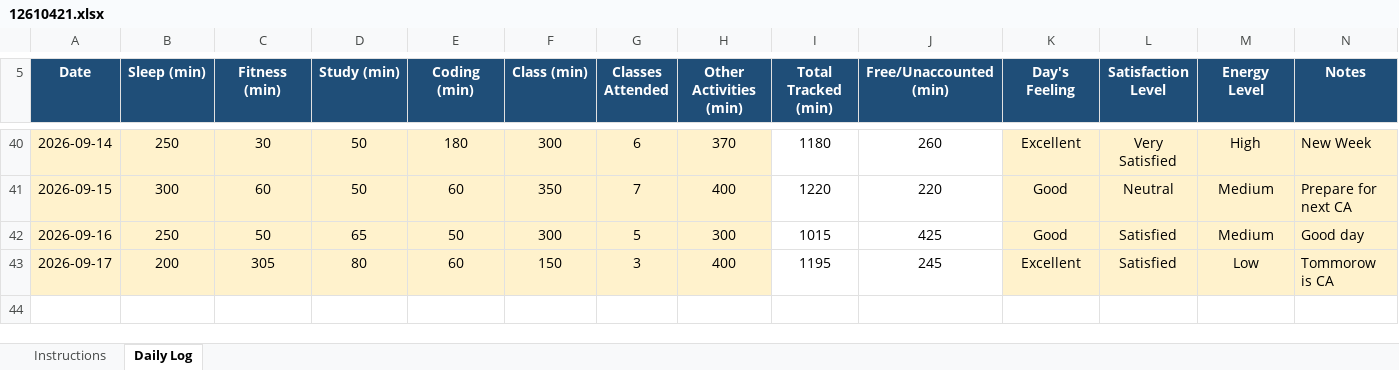
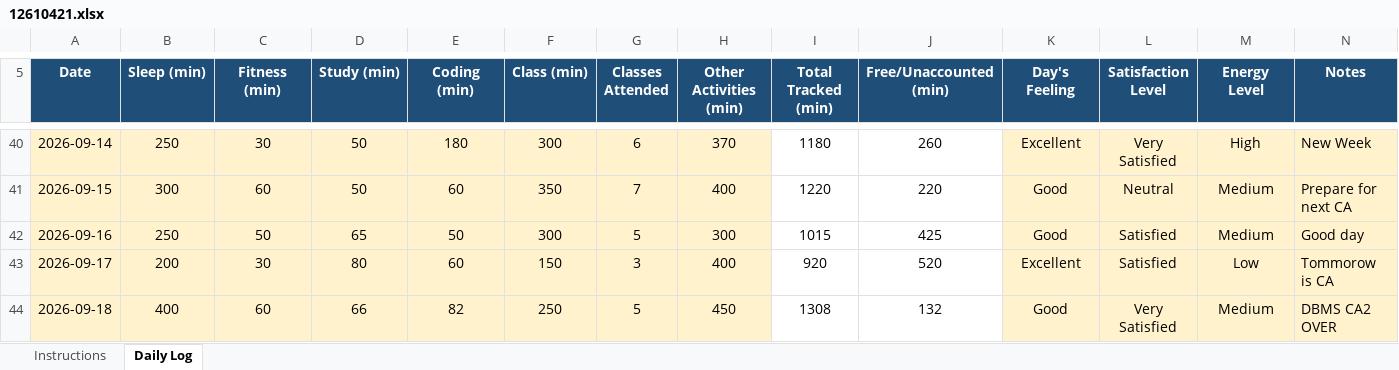
Before and after one commit to Sauravsingh-git-hub/CAP776, an Excel workbook: 12610421.xlsx, sheet Daily Log, drawn as a sheet; only a part is shown, gaps mark what is left out; values as stored, in another font and other column widths than the file's, no borders; conditional formats not drawn; the diff names each change by its address in the sheet, - before the commit and + after, or states it on an @@ line.

Commit message:
Thirty five

```diff
--- a/12610421.xlsx (sheet Daily Log)
+++ b/12610421.xlsx (sheet Daily Log)
-C43 (Fitness (min)): 305
+C43 (Fitness (min)): 30
-I43 (Total Tracked (min)): 1195
+I43 (Total Tracked (min)): 920
-J43 (Free/Unaccounted (min)): 245
+J43 (Free/Unaccounted (min)): 520
+row 44: 2026-09-18 | 400 | 60 | 66 | 82 | 250 | 5 | 450 | 1308 | 132 | Good | Very Satisfied | Medium | DBMS CA2 OVER
```
